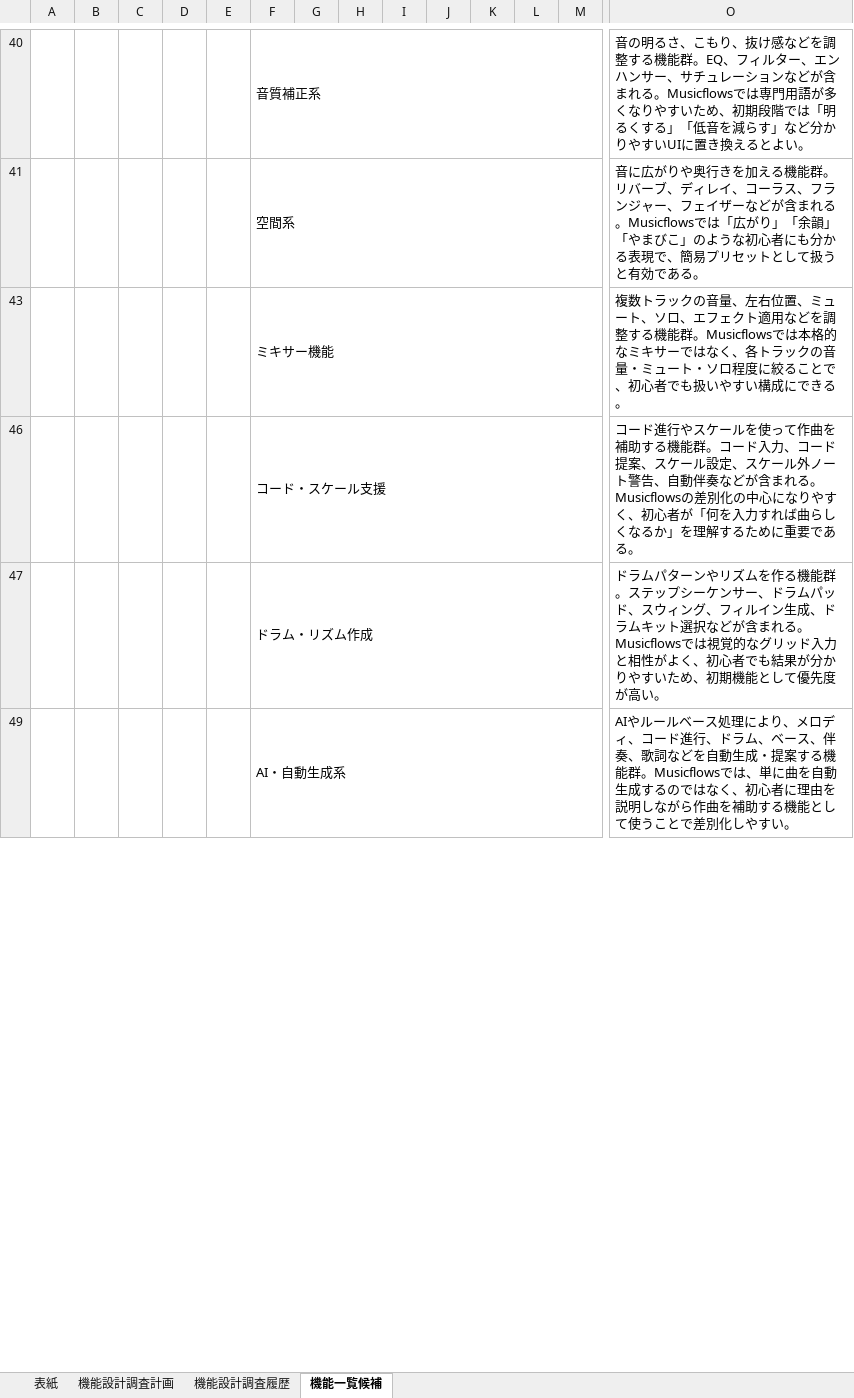
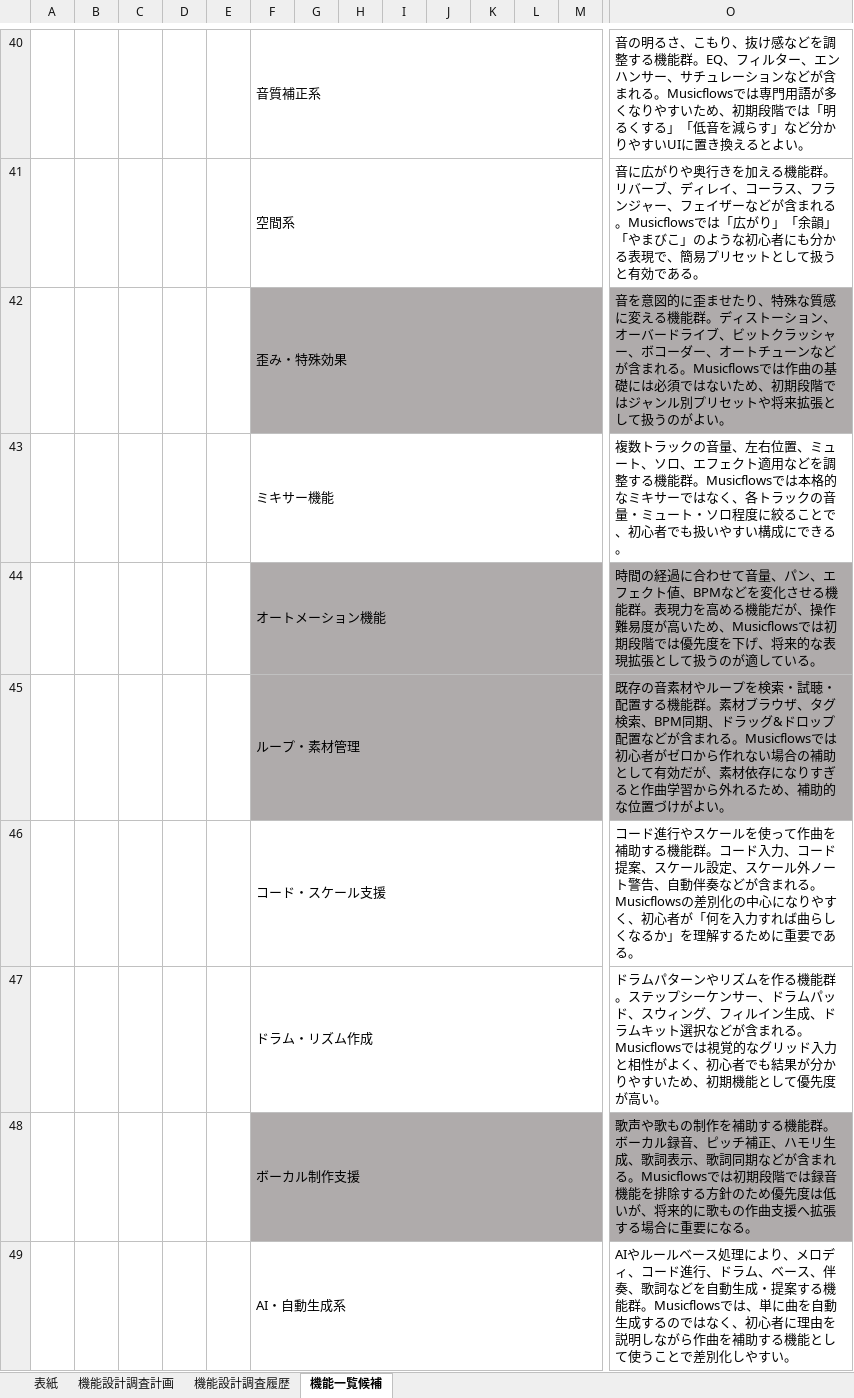
Before and after one commit to FujiJPProject/MusicflowsDocument, an Excel workbook: ①要件/機能設計書/機能設計調査履歴.xlsx, sheet 機能一覧候補, drawn as a sheet; only a part is shown, gaps mark what is left out; values as stored, in another font and other column widths than the file's, no borders; rows hold the shown columns only; the diff covers the shown part only; the diff names each change by its address in the sheet, - before the commit and + after, or states it on an @@ line.

```diff
--- a/①要件/機能設計書/機能設計調査履歴.xlsx (sheet 機能一覧候補)
+++ b/①要件/機能設計書/機能設計調査履歴.xlsx (sheet 機能一覧候補)
@@ row 42 unhidden:  |  |  |  |  | 歪み・特殊効果 |  |  |  |  |  |  |  | 音を意図的に歪ませたり、特殊な質感に変える機能群。ディストーション、オーバードライブ、ビットクラッシャー、ボコーダー、オートチューンなどが含まれる。Musicflowsでは作曲の基礎には必須ではないため、初期段階ではジャンル別プリセットや将来拡張として扱うのがよい。 @@
@@ row 44 unhidden:  |  |  |  |  | オートメーション機能 |  |  |  |  |  |  |  | 時間の経過に合わせて音量、パン、エフェクト値、BPMなどを変化させる機能群。表現力を高める機能だが、操作難易度が高いため、Musicflowsでは初期段階では優先度を下げ、将来的な表現拡張として扱うのが適している。 @@
@@ row 45 unhidden:  |  |  |  |  | ループ・素材管理 |  |  |  |  |  |  |  | 既存の音素材やループを検索・試聴・配置する機能群。素材ブラウザ、タグ検索、BPM同期、ドラッグ&ドロップ配置などが含まれる。Musicflowsでは初心者がゼロから作れない場合の補助として有効だが、素材依存になりすぎると作曲学習から外れるため、補助的な位置づけがよい。 @@
@@ row 48 unhidden:  |  |  |  |  | ボーカル制作支援 |  |  |  |  |  |  |  | 歌声や歌もの制作を補助する機能群。ボーカル録音、ピッチ補正、ハモリ生成、歌詞表示、歌詞同期などが含まれる。Musicflowsでは初期段階では録音機能を排除する方針のため優先度は低いが、将来的に歌もの作曲支援へ拡張する場合に重要になる。 @@
```
Also changed, not shown: 5 hidden or unhidden rows elsewhere in this sheet, sheet 機能設計調査計画, sheet 機能設計調査履歴, charts or pictures, 25 other files.
